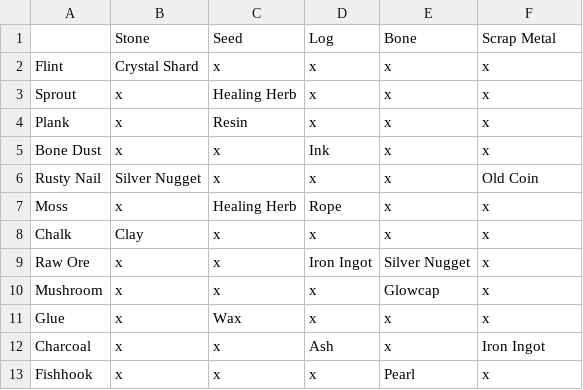
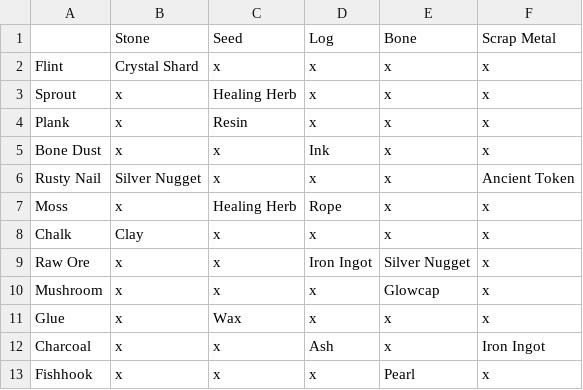
Before and after one commit to fahimhm/fuseborn_alchemy, a TSV file: Docs/Design/Data/ItemGridT3.tsv, drawn as a sheet.

```diff
--- a/Docs/Design/Data/ItemGridT3.tsv
+++ b/Docs/Design/Data/ItemGridT3.tsv
@@ -5,3 +5,3 @@ Plank	x	Resin	x	x	x
 Bone Dust	x	x	Ink	x	x
-Rusty Nail	Silver Nugget	x	x	x	Old Coin
+Rusty Nail	Silver Nugget	x	x	x	Ancient Token
 Moss	x	Healing Herb	Rope	x	x
```
Also changed, not shown: Docs/Design/Data/ItemGridT4.tsv, Docs/Design/Data/ItemGridT5.tsv, 4 other files.
